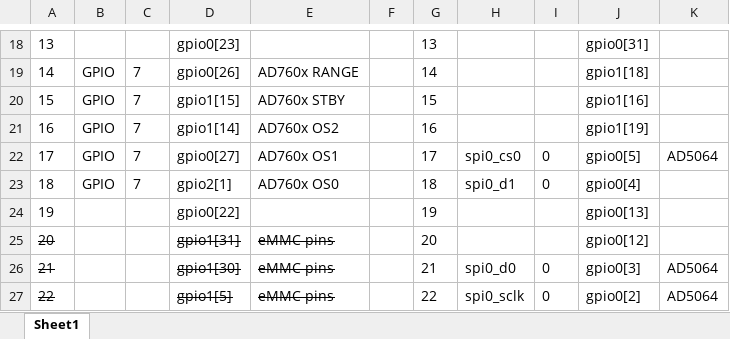
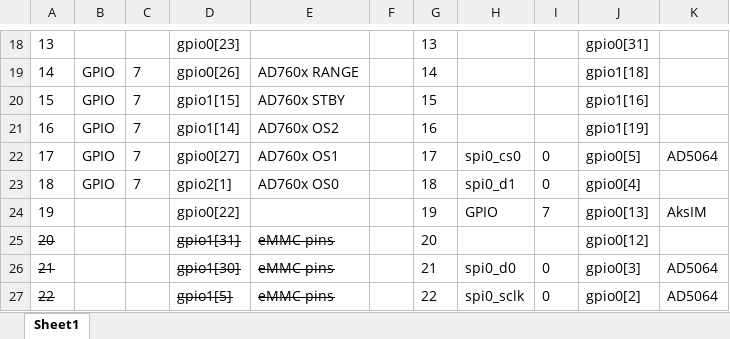
Before and after one commit to dawbarton/rtc, an Excel workbook: hardware/pins.xlsx, sheet Sheet1, drawn as a sheet; only a part is shown, gaps mark what is left out; values as stored, in another font and other column widths than the file's, no borders; the diff names each change by its address in the sheet, - before the commit and + after, or states it on an @@ line.

Commit message:
Added pin assignment for AksIM

```diff
--- a/hardware/pins.xlsx (sheet Sheet1)
+++ b/hardware/pins.xlsx (sheet Sheet1)
-H24: (empty)
+H24: GPIO
-I24: (empty)
+I24: 7
-K24: (empty)
+K24: AksIM
```
